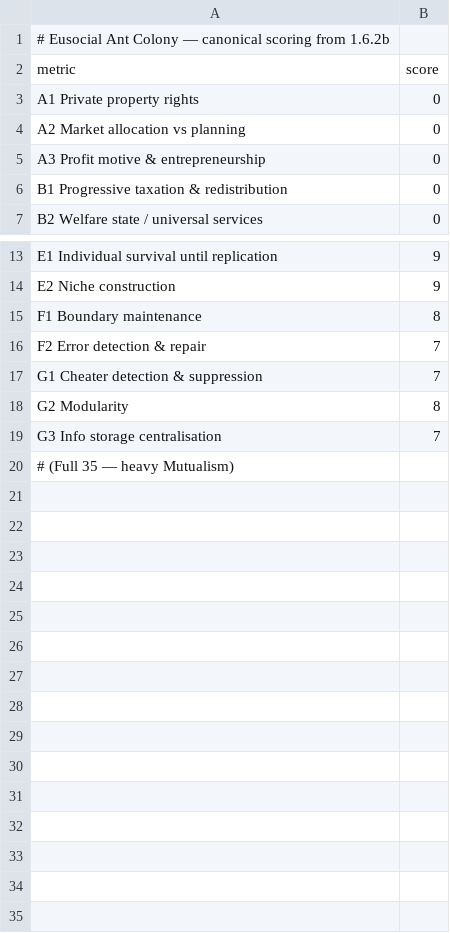
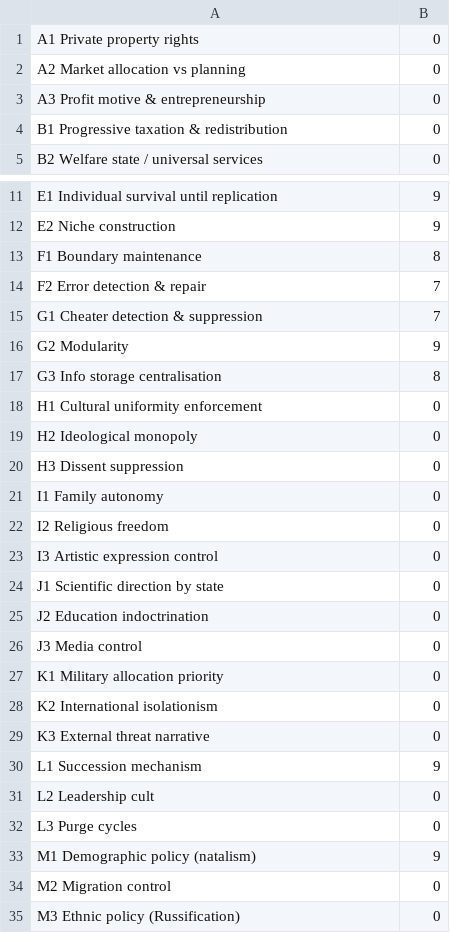
Before and after one commit to MementoMori15x6/15x6-sim, a CSV file: examples/eusocial_ant_colony.csv, drawn as a sheet; only a part is shown, gaps mark what is left out; the diff covers the shown part only.

Commit message:
Update eusocial_ant_colony.csv
# Eusocial Ant Colony — canonical scoring from 1.6.2b (heavy mutualism dominance)
metric,score

```diff
--- a/examples/eusocial_ant_colony.csv
+++ b/examples/eusocial_ant_colony.csv
@@ -1,3 +1 @@
-# Eusocial Ant Colony — canonical scoring from 1.6.2b
-metric,score
 A1 Private property rights,0
@@ -17,4 +15,21 @@ F2 Error detection & repair,7
 G1 Cheater detection & suppression,7
-G2 Modularity,8
-G3 Info storage centralisation,7
-# (Full 35 — heavy Mutualism)
+G2 Modularity,9
+G3 Info storage centralisation,8
+H1 Cultural uniformity enforcement,0
+H2 Ideological monopoly,0
+H3 Dissent suppression,0
+I1 Family autonomy,0
+I2 Religious freedom,0
+I3 Artistic expression control,0
+J1 Scientific direction by state,0
+J2 Education indoctrination,0
+J3 Media control,0
+K1 Military allocation priority,0
+K2 International isolationism,0
+K3 External threat narrative,0
+L1 Succession mechanism,9
+L2 Leadership cult,0
+L3 Purge cycles,0
+M1 Demographic policy (natalism),9
+M2 Migration control,0
+M3 Ethnic policy (Russification),0
```
Also changed, not shown: 1 edited cell elsewhere in this file.
